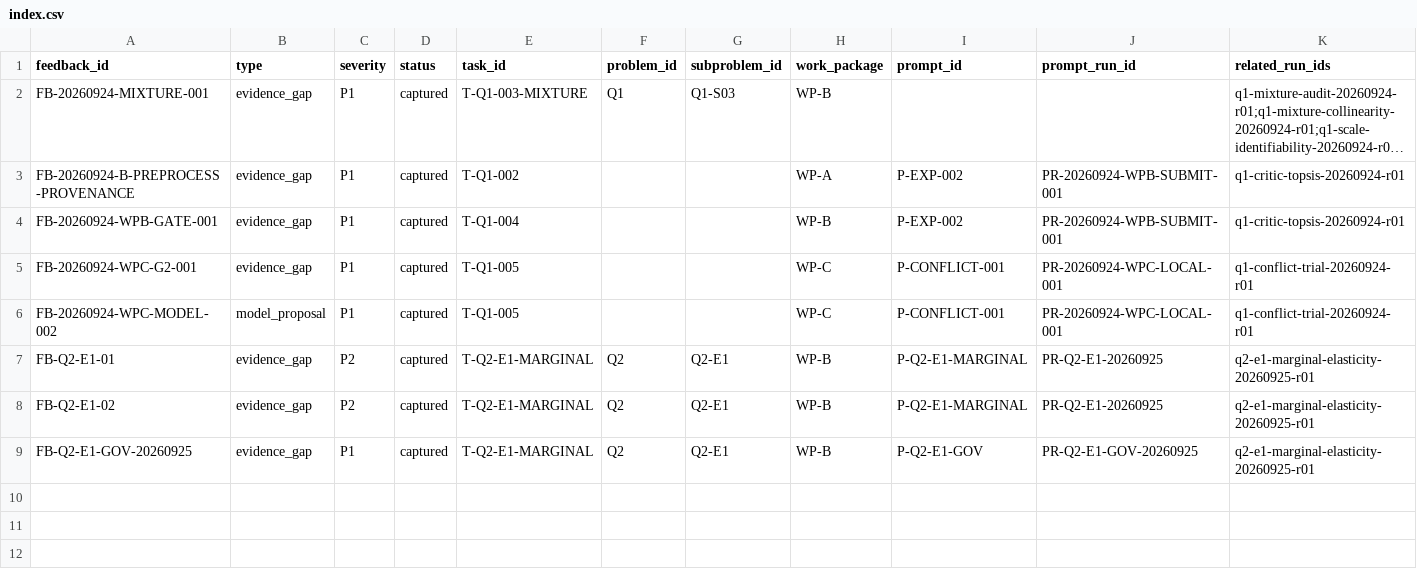
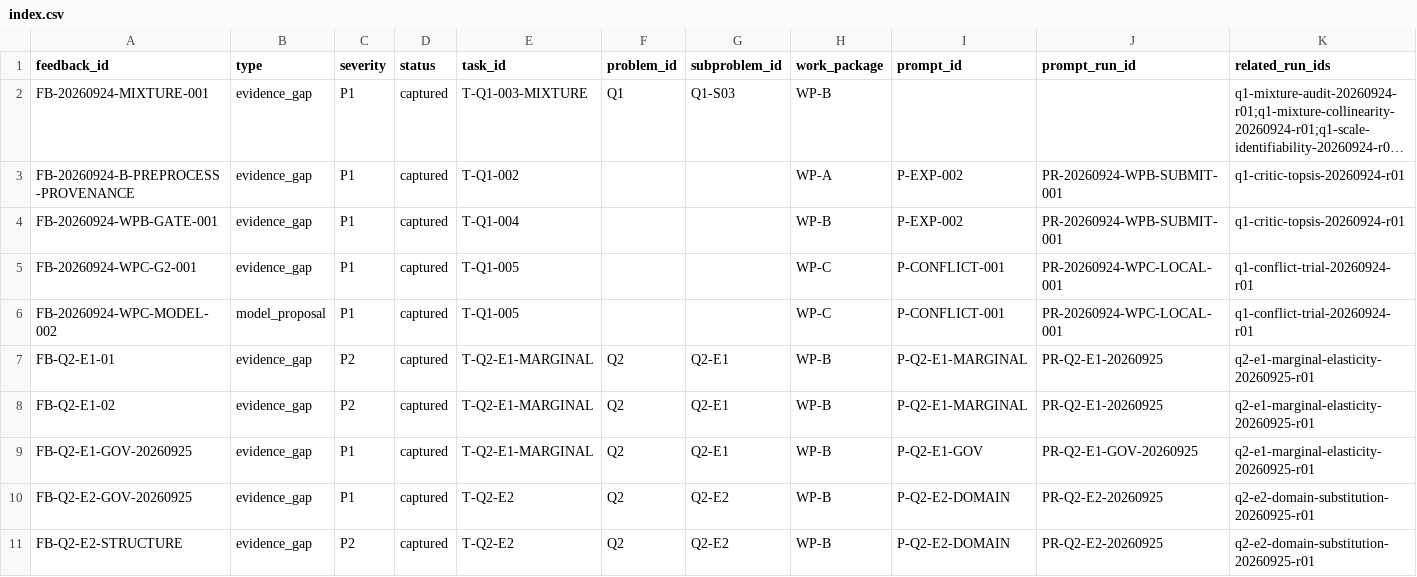
Before and after one commit to xiaoyuankele/huawei-cup-2026-team, a CSV file: governance/feedback/index.csv, drawn as a sheet; only a part is shown; long unchanged cells end in …; rows hold the shown columns only; the diff names each change by its address in the sheet, - before the commit and + after, or states it on an @@ line.

Commit message:
docs: register E2 domain substitution experiment before execution

```diff
--- a/governance/feedback/index.csv
+++ b/governance/feedback/index.csv
+row 10: FB-Q2-E2-GOV-20260925 | evidence_gap | P1 | captured | T-Q2-E2 | Q2 | Q2-E2 | WP-B | P-Q2-E2-DOMAIN | PR-Q2-E2-20260925 | q2-e2-domain-substitution-20260925-r01
+row 11: FB-Q2-E2-STRUCTURE | evidence_gap | P2 | captured | T-Q2-E2 | Q2 | Q2-E2 | WP-B | P-Q2-E2-DOMAIN | PR-Q2-E2-20260925 | q2-e2-domain-substitution-20260925-r01
```
Also changed, not shown: governance/prompts/registry.csv, 10 other files.
